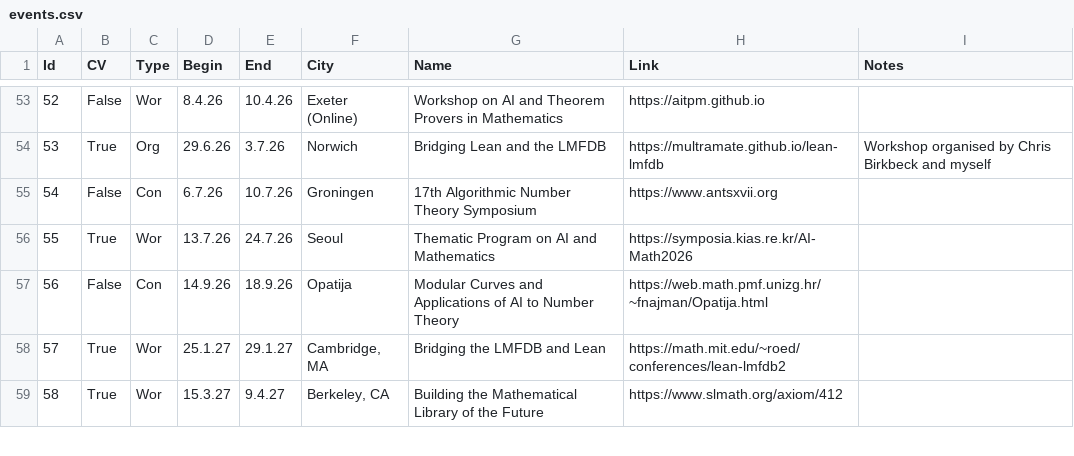
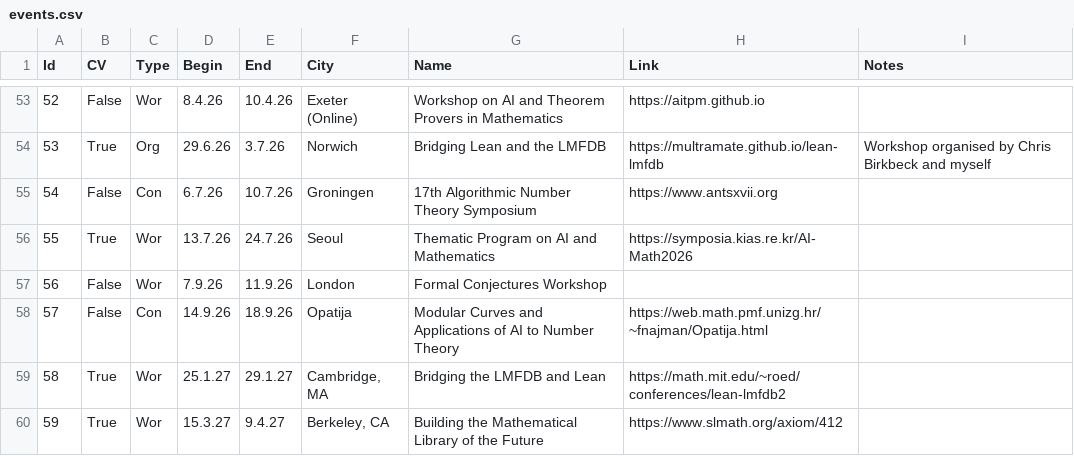
Before and after one commit to Multramate/multramate.github.io, a CSV file: gen/events.csv, drawn as a sheet; only a part is shown, gaps mark what is left out; addresses are those after the commit; the diff names each change by its address in the sheet, - before the commit and + after, or states it on an @@ line.

```diff
--- a/gen/events.csv
+++ b/gen/events.csv
+row 57: 56 | False | Wor | 7.9.26 | 11.9.26 | London | Formal Conjectures Workshop
@@ column A (Id) renumbered from row 58 down @@
```
Also changed, not shown: gen/talks.csv, 23 other files.
